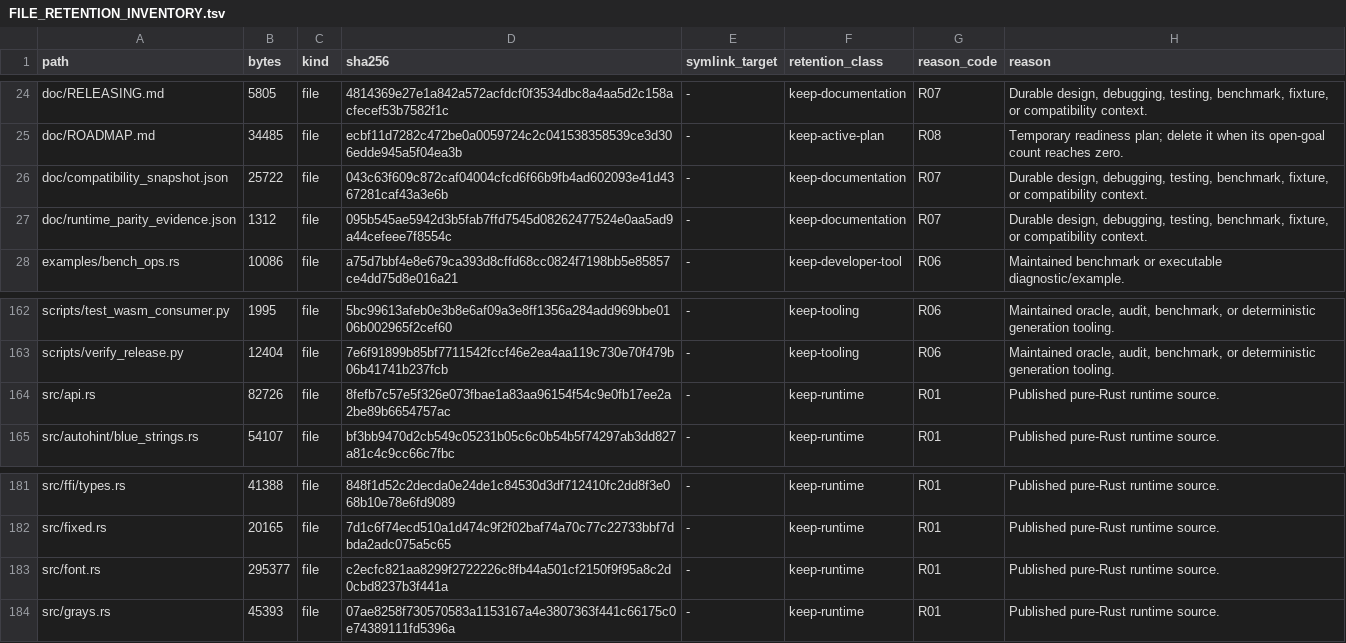
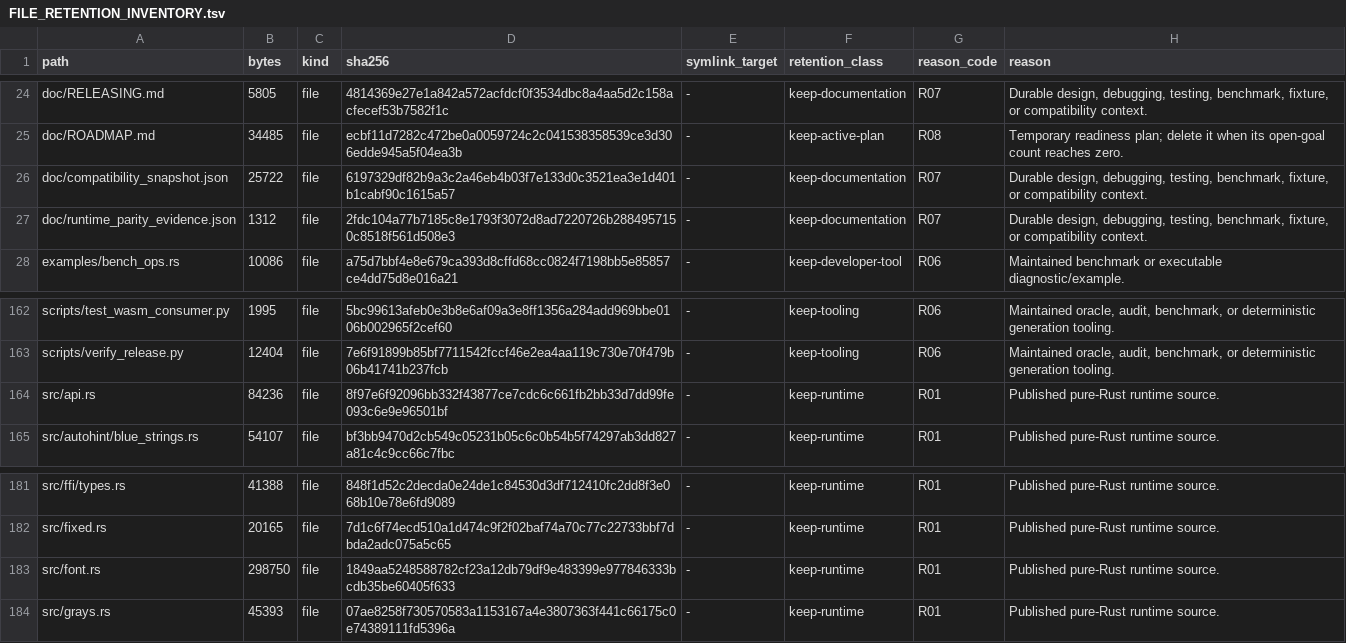
Before and after one commit to appunni-m/fontdone, a TSV file: doc/FILE_RETENTION_INVENTORY.tsv, drawn as a sheet; only a part is shown, gaps mark what is left out.

Commit message:
test: cover variable instance names, type1 glyph loads, and render edge paths

```diff
--- a/doc/FILE_RETENTION_INVENTORY.tsv
+++ b/doc/FILE_RETENTION_INVENTORY.tsv
@@ -25,4 +25,4 @@ doc/RELEASING.md	5805	file	4814369e27e1a842a572acfdcf0f3534dbc8a4aa5d2c158acfece
 doc/ROADMAP.md	34485	file	ecbf11d7282c472be0a0059724c2c041538358539ce3d306edde945a5f04ea3b	-	keep-active-plan	R08	Temporary readiness plan; delete it when its open-goal count reaches zero.
-doc/compatibility_snapshot.json	25722	file	043c63f609c872caf04004cfcd6f66b9fb4ad602093e41d4367281caf43a3e6b	-	keep-documentation	R07	Durable design, debugging, testing, benchmark, fixture, or compatibility context.
-doc/runtime_parity_evidence.json	1312	file	095b545ae5942d3b5fab7ffd7545d08262477524e0aa5ad9a44cefeee7f8554c	-	keep-documentation	R07	Durable design, debugging, testing, benchmark, fixture, or compatibility context.
+doc/compatibility_snapshot.json	25722	file	6197329df82b9a3c2a46eb4b03f7e133d0c3521ea3e1d401b1cabf90c1615a57	-	keep-documentation	R07	Durable design, debugging, testing, benchmark, fixture, or compatibility context.
+doc/runtime_parity_evidence.json	1312	file	2fdc104a77b7185c8e1793f3072d8ad7220726b2884957150c8518f561d508e3	-	keep-documentation	R07	Durable design, debugging, testing, benchmark, fixture, or compatibility context.
 examples/bench_ops.rs	10086	file	a75d7bbf4e8e679ca393d8cffd68cc0824f7198bb5e85857ce4dd75d8e016a21	-	keep-developer-tool	R06	Maintained benchmark or executable diagnostic/example.
@@ -163,3 +163,3 @@ scripts/test_wasm_consumer.py	1995	file	5bc99613afeb0e3b8e6af09a3e8ff1356a284add
 scripts/verify_release.py	12404	file	7e6f91899b85bf7711542fccf46e2ea4aa119c730e70f479b06b41741b237fcb	-	keep-tooling	R06	Maintained oracle, audit, benchmark, or deterministic generation tooling.
-src/api.rs	82726	file	8fefb7c57e5f326e073fbae1a83aa96154f54c9e0fb17ee2a2be89b6654757ac	-	keep-runtime	R01	Published pure-Rust runtime source.
+src/api.rs	84236	file	8f97e6f92096bb332f43877ce7cdc6c661fb2bb33d7dd99fe093c6e9e96501bf	-	keep-runtime	R01	Published pure-Rust runtime source.
 src/autohint/blue_strings.rs	54107	file	bf3bb9470d2cb549c05231b05c6c0b54b5f74297ab3dd827a81c4c9cc66c7fbc	-	keep-runtime	R01	Published pure-Rust runtime source.
@@ -182,3 +182,3 @@ src/ffi/types.rs	41388	file	848f1d52c2decda0e24de1c84530d3df712410fc2dd8f3e068b1
 src/fixed.rs	20165	file	7d1c6f74ecd510a1d474c9f2f02baf74a70c77c22733bbf7dbda2adc075a5c65	-	keep-runtime	R01	Published pure-Rust runtime source.
-src/font.rs	295377	file	c2ecfc821aa8299f2722226c8fb44a501cf2150f9f95a8c2d0cbd8237b3f441a	-	keep-runtime	R01	Published pure-Rust runtime source.
+src/font.rs	298750	file	1849aa5248588782cf23a12db79df9e483399e977846333bcdb35be60405f633	-	keep-runtime	R01	Published pure-Rust runtime source.
 src/grays.rs	45393	file	07ae8258f730570583a1153167a4e3807363f441c66175c0e74389111fd5396a	-	keep-runtime	R01	Published pure-Rust runtime source.
```
Also changed, not shown: 4 other files.
